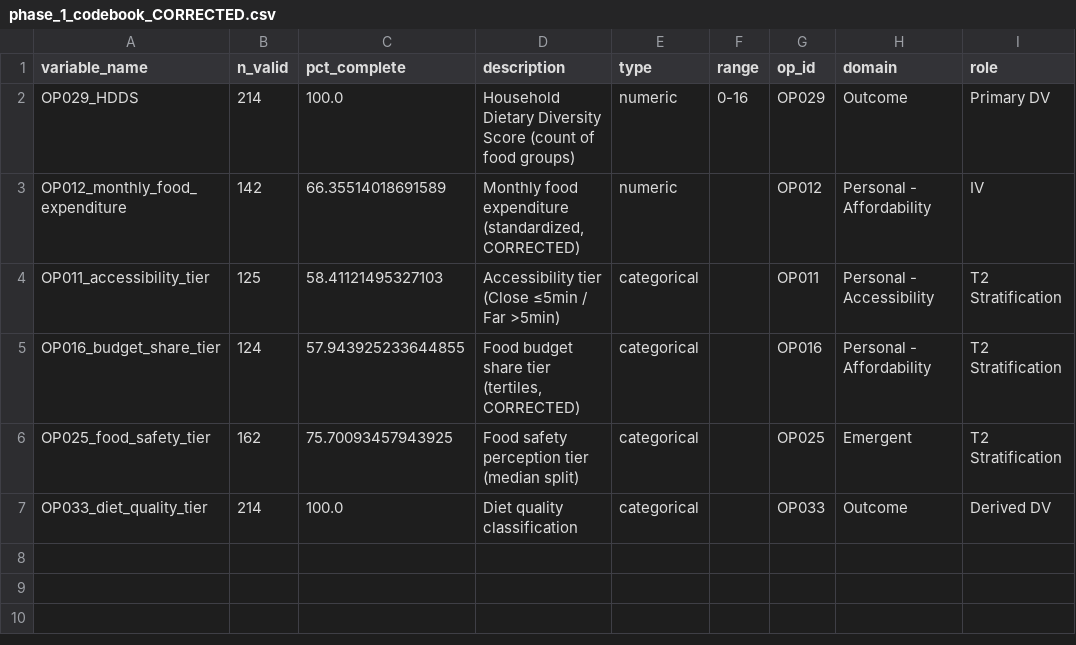
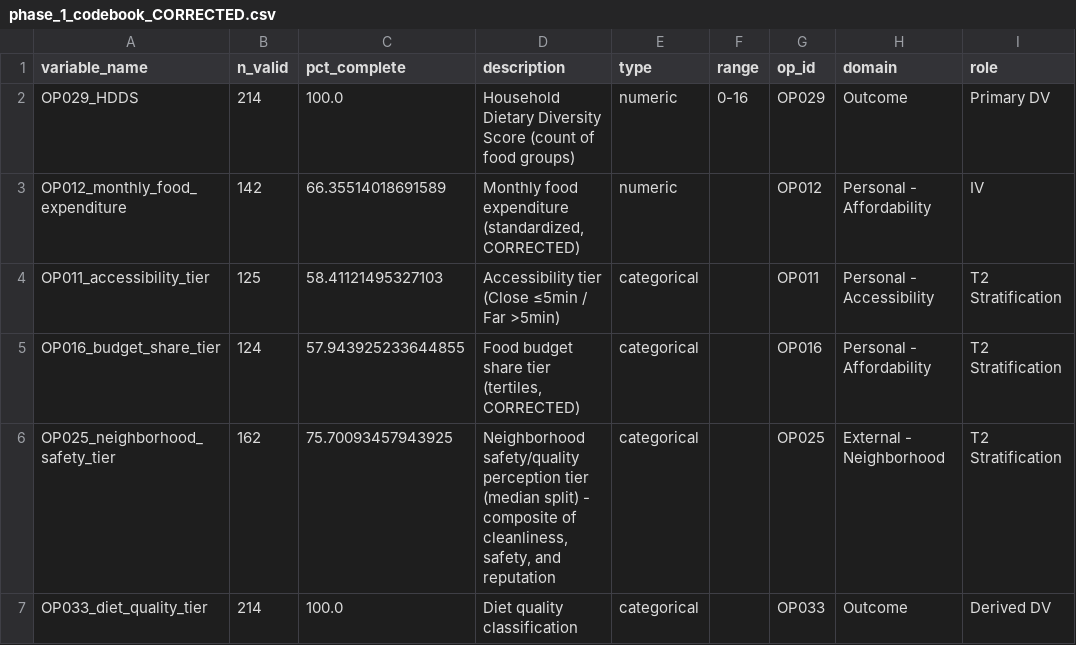
Before and after one commit to faucetpoop/WFL-Analysis, a CSV file: 02_outputs/datasets/phase_1_codebook_CORRECTED.csv, drawn as a sheet; only a part is shown; the diff names each change by its address in the sheet, - before the commit and + after, or states it on an @@ line.

```diff
--- a/02_outputs/datasets/phase_1_codebook_CORRECTED.csv
+++ b/02_outputs/datasets/phase_1_codebook_CORRECTED.csv
-A6 (variable_name): OP025_food_safety_tier
+A6 (variable_name): OP025_neighborhood_safety_tier
-D6 (description): Food safety perception tier (median split)
+D6 (description): Neighborhood safety/quality perception tier (median split) - composite of cleanliness, safety, and reputation
-H6 (domain): Emergent
+H6 (domain): External - Neighborhood
```
Also changed, not shown: 02_outputs/datasets/phase_1_household_analysis_ready_CORRECTED.csv, 02_outputs/tables/Table_1A_Descriptive_Continuous.csv, 18 other files.
